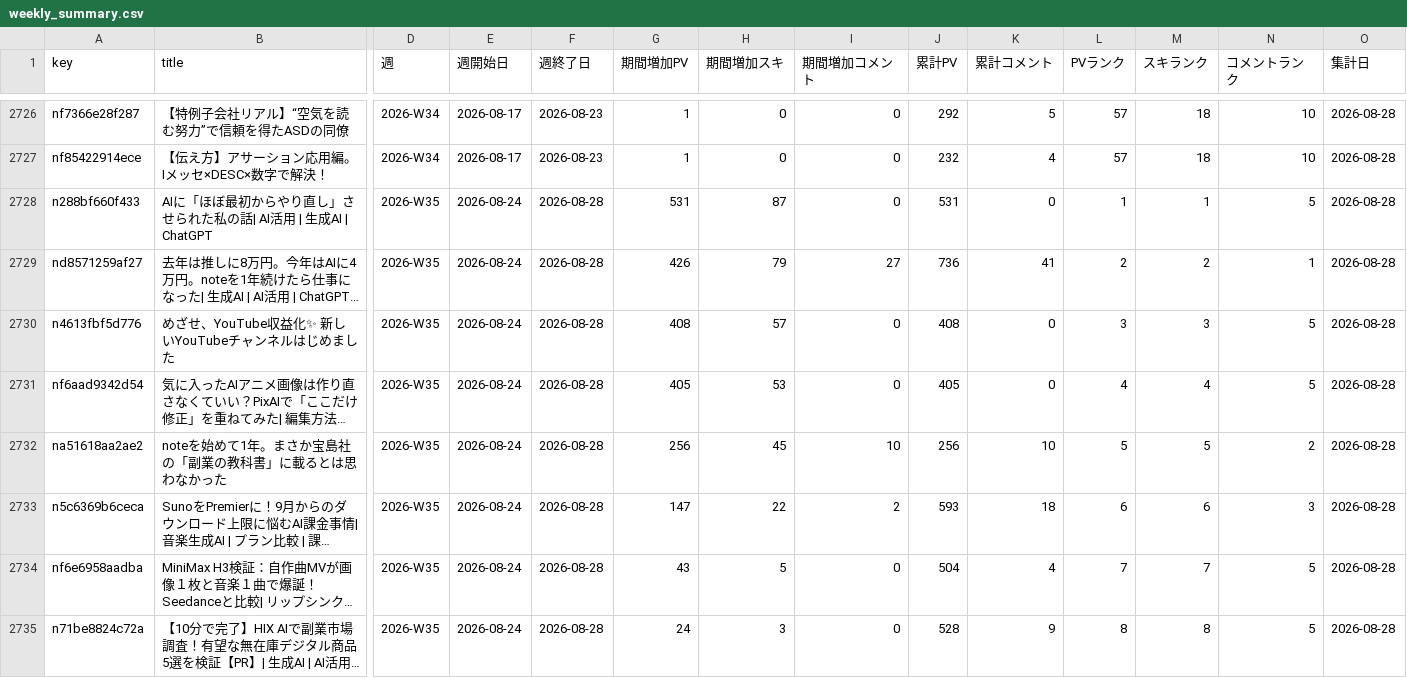
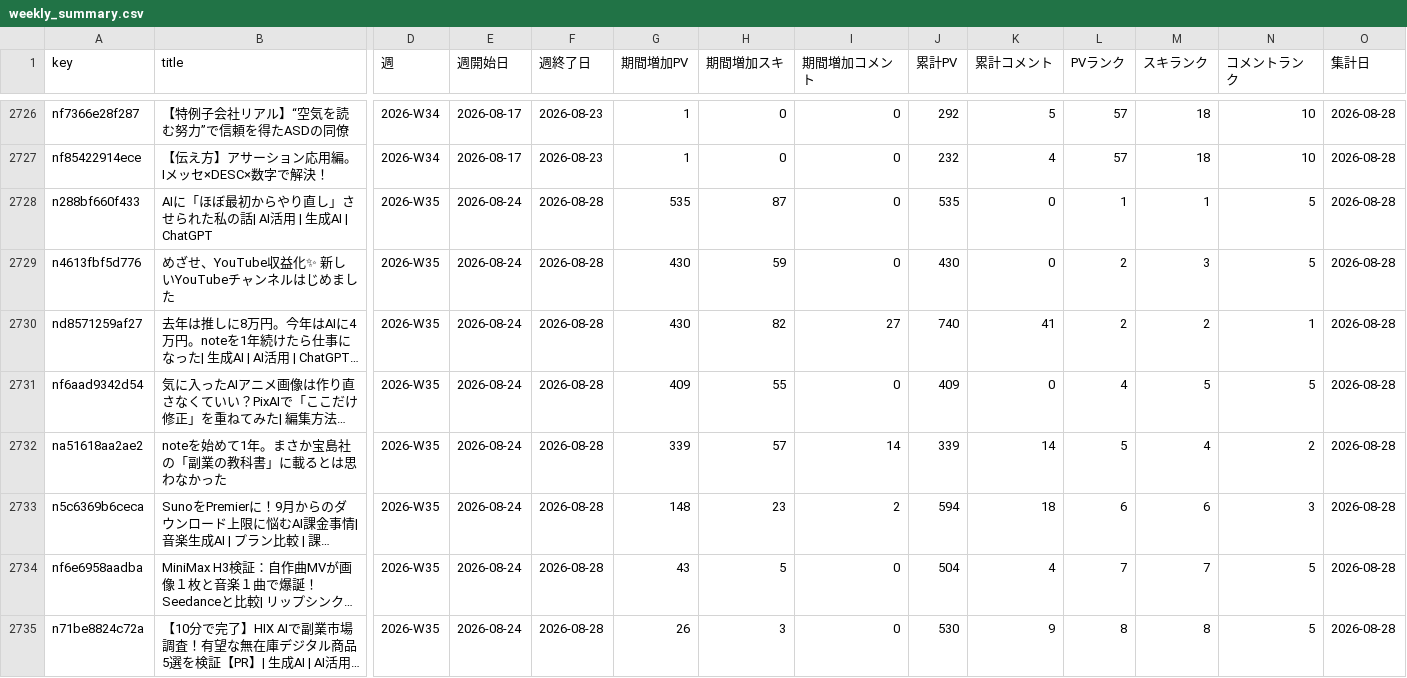
Before and after one commit to coolboylovegirl-byte/note-stats-dashboard, a CSV file: data/weekly_summary.csv, drawn as a sheet; only a part is shown, gaps mark what is left out; long unchanged cells end in …; removed rows and columns are numbered as before the commit, all else as after; rows hold the shown columns only; the diff covers the shown part only; the diff names each change by its address in the sheet, - before the commit and + after, or states it on an @@ line.

```diff
--- a/data/weekly_summary.csv
+++ b/data/weekly_summary.csv
-G2728 (期間増加PV): 531
+G2728 (期間増加PV): 535
-J2728 (累計PV): 531
+J2728 (累計PV): 535
+row 2729: n4613fbf5d776 | めざせ、YouTube収益化✨ 新しいYouTubeチャンネルはじめました | 2026-W35 | 2026-08-24 | 2026-08-28 | 430 | 59 | 0 | 430 | 0 | 2 | 3 | 5 | 2026-08-28
-G2730 (期間増加PV): 426
+G2730 (期間増加PV): 430
-H2730 (期間増加スキ): 79
+H2730 (期間増加スキ): 82
-J2730 (累計PV): 736
+J2730 (累計PV): 740
-row 2730: n4613fbf5d776 | めざせ、YouTube収益化✨ 新しいYouTubeチャンネルはじめました | 2026-W35 | 2026-08-24 | 2026-08-28 | 408 | 57 | 0 | 408 | 0 | 3 | 3 | 5 | 2026-08-28
-G2731 (期間増加PV): 405
+G2731 (期間増加PV): 409
-H2731 (期間増加スキ): 53
+H2731 (期間増加スキ): 55
-J2731 (累計PV): 405
+J2731 (累計PV): 409
-M2731 (スキランク): 4
+M2731 (スキランク): 5
-G2732 (期間増加PV): 256
+G2732 (期間増加PV): 339
-H2732 (期間増加スキ): 45
+H2732 (期間増加スキ): 57
-I2732 (期間増加コメント): 10
+I2732 (期間増加コメント): 14
-J2732 (累計PV): 256
+J2732 (累計PV): 339
-K2732 (累計コメント): 10
+K2732 (累計コメント): 14
-M2732 (スキランク): 5
+M2732 (スキランク): 4
-G2733 (期間増加PV): 147
+G2733 (期間増加PV): 148
-H2733 (期間増加スキ): 22
+H2733 (期間増加スキ): 23
-J2733 (累計PV): 593
+J2733 (累計PV): 594
-G2735 (期間増加PV): 24
+G2735 (期間増加PV): 26
-J2735 (累計PV): 528
+J2735 (累計PV): 530
```
Also changed, not shown: 5 added rows, 3 removed rows and 27 edited cells elsewhere in this file, data/asset_articles.csv, data/daily_summary.csv, 5 other files.
